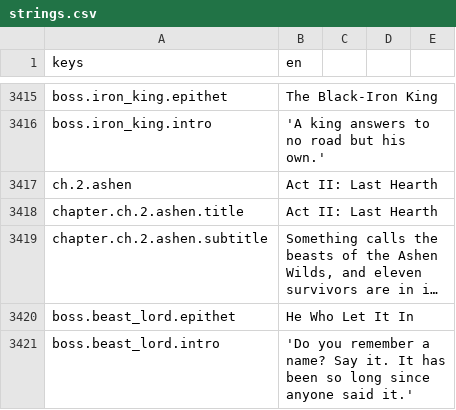
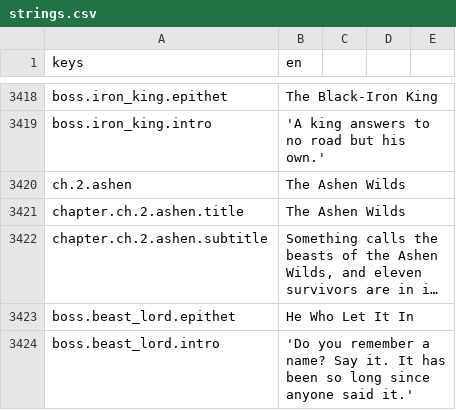
Before and after one commit to TharrosDev/EmberVale, a CSV file: data/locale/strings.csv, drawn as a sheet; only a part is shown, gaps mark what is left out; long unchanged cells end in …; addresses are those after the commit; the diff covers the shown part only; the diff names each change by its address in the sheet, - before the commit and + after, or states it on an @@ line.

```diff
--- a/data/locale/strings.csv
+++ b/data/locale/strings.csv
-B3420:B3421 (en): Act II: Last Hearth
+B3420:B3421 (en): The Ashen Wilds
```
Also changed, not shown: 15 added rows, 3 removed rows and 55 edited cells elsewhere in this file, 18 other files.
